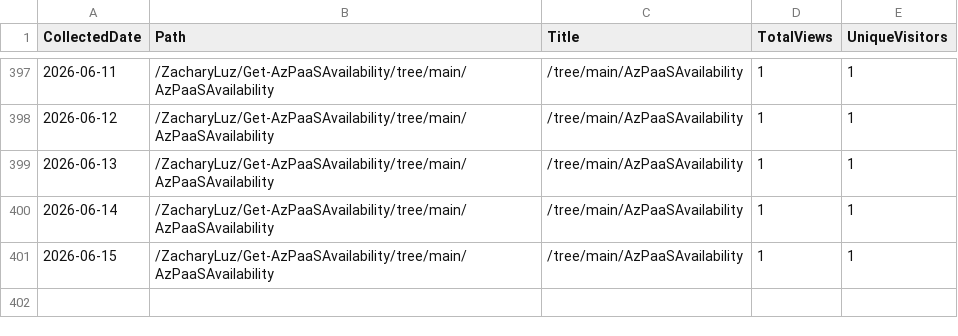
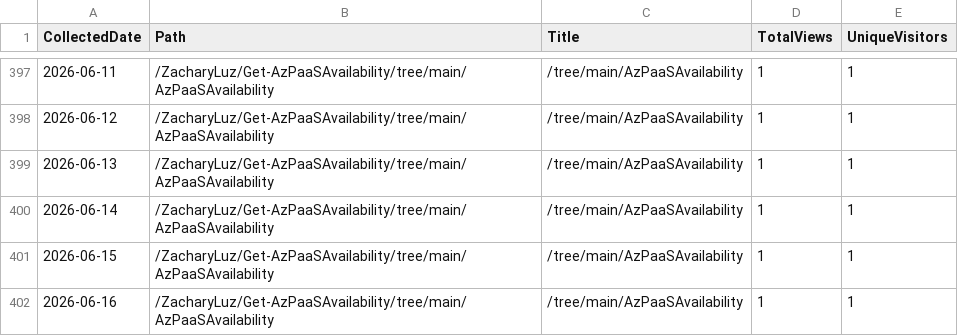
Before and after one commit to ZacharyLuz/Get-AzPaaSAvailability, a CSV file: data/paths.csv, drawn as a sheet; only a part is shown, gaps mark what is left out.

```diff
--- a/data/paths.csv
+++ b/data/paths.csv
@@ -401 +401,2 @@ CollectedDate,Path,Title,TotalViews,UniqueVisitors
 "2026-06-15","/ZacharyLuz/Get-AzPaaSAvailability/tree/main/AzPaaSAvailability","/tree/main/AzPaaSAvailability",1,1
+"2026-06-16","/ZacharyLuz/Get-AzPaaSAvailability/tree/main/AzPaaSAvailability","/tree/main/AzPaaSAvailability",1,1
```
Also changed, not shown: data/referrers.csv, data/release-downloads.csv, 3 other files.
